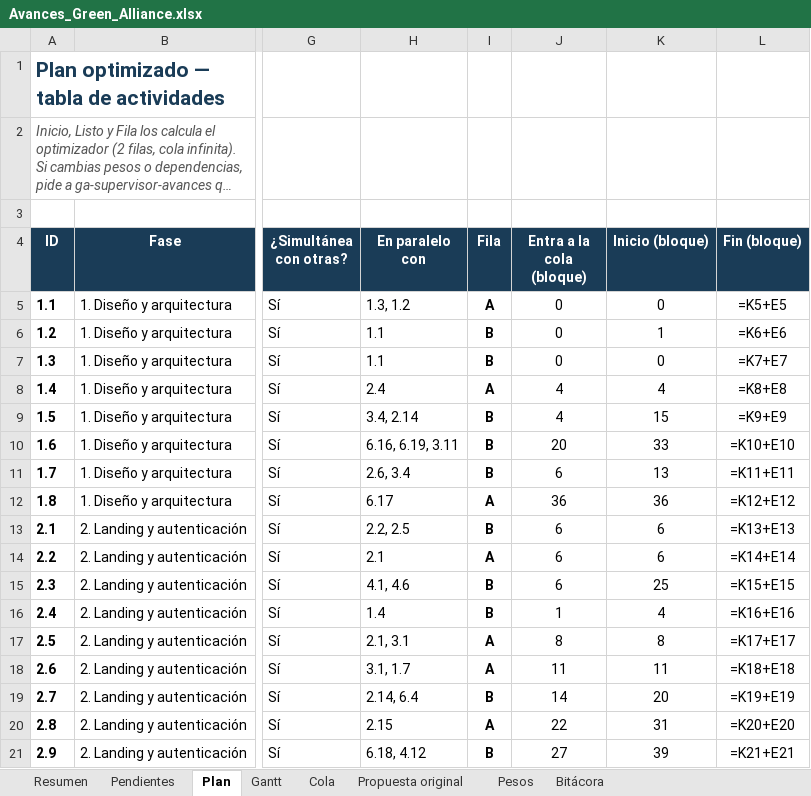
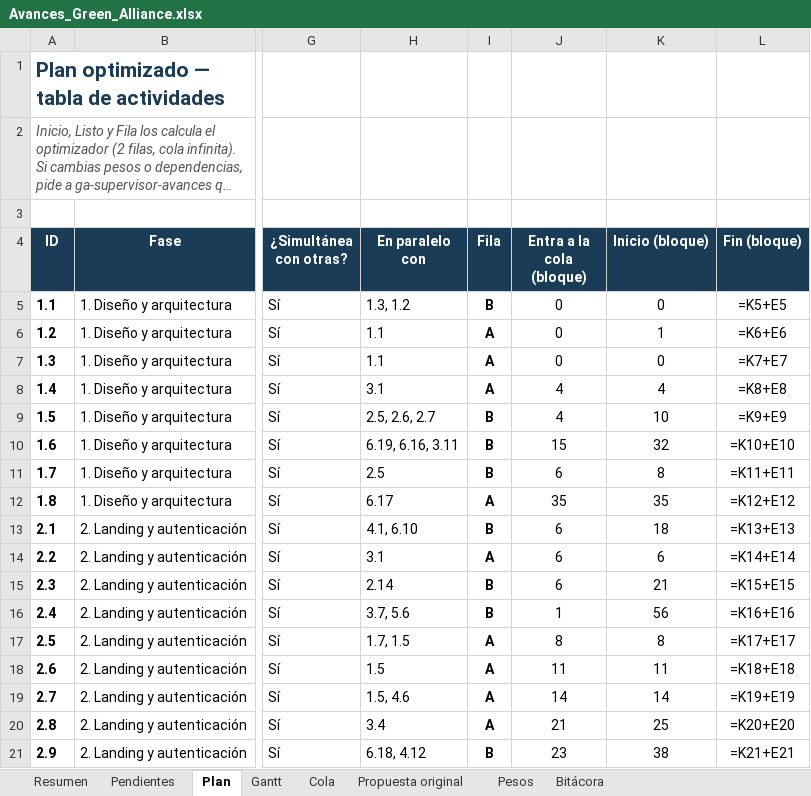
Before and after one commit to GreenAllianceCoo/PagGreenAlliance, an Excel workbook: docs/avances/Avances_Green_Alliance.xlsx, sheet Plan, drawn as a sheet; only a part is shown, gaps mark what is left out; long unchanged cells end in …; values as stored, in another font and other column widths than the file's, no borders; formulas without a stored value are shown as written; conditional formats not drawn; the diff covers the shown part only; the diff names each change by its address in the sheet, - before the commit and + after, or states it on an @@ line.

```diff
--- a/docs/avances/Avances_Green_Alliance.xlsx (sheet Plan)
+++ b/docs/avances/Avances_Green_Alliance.xlsx (sheet Plan)
-I5 (Fila): A
+I5 (Fila): B
-I6:I7 (Fila): B
+I6:I7 (Fila): A
-H8 (En paralelo con): 2.4
+H8 (En paralelo con): 3.1
-H9 (En paralelo con): 3.4, 2.14
+H9 (En paralelo con): 2.5, 2.6, 2.7
-K9 (Inicio (bloque)): 15
+K9 (Inicio (bloque)): 10
-H10 (En paralelo con): 6.16, 6.19, 3.11
+H10 (En paralelo con): 6.19, 6.16, 3.11
-J10 (Entra a la cola (bloque)): 20
+J10 (Entra a la cola (bloque)): 15
-K10 (Inicio (bloque)): 33
+K10 (Inicio (bloque)): 32
-H11 (En paralelo con): 2.6, 3.4
+H11 (En paralelo con): 2.5
-K11 (Inicio (bloque)): 13
+K11 (Inicio (bloque)): 8
-J12 (Entra a la cola (bloque)): 36
+J12 (Entra a la cola (bloque)): 35
-K12 (Inicio (bloque)): 36
+K12 (Inicio (bloque)): 35
-H13 (En paralelo con): 2.2, 2.5
+H13 (En paralelo con): 4.1, 6.10
-K13 (Inicio (bloque)): 6
+K13 (Inicio (bloque)): 18
-H14 (En paralelo con): 2.1
+H14 (En paralelo con): 3.1
-H15 (En paralelo con): 4.1, 4.6
+H15 (En paralelo con): 2.14
-K15 (Inicio (bloque)): 25
+K15 (Inicio (bloque)): 21
-H16 (En paralelo con): 1.4
+H16 (En paralelo con): 3.7, 5.6
-K16 (Inicio (bloque)): 4
+K16 (Inicio (bloque)): 56
-H17 (En paralelo con): 2.1, 3.1
+H17 (En paralelo con): 1.7, 1.5
-H18 (En paralelo con): 3.1, 1.7
+H18 (En paralelo con): 1.5
-H19 (En paralelo con): 2.14, 6.4
+H19 (En paralelo con): 1.5, 4.6
-I19 (Fila): B
+I19 (Fila): A
-K19 (Inicio (bloque)): 20
+K19 (Inicio (bloque)): 14
-H20 (En paralelo con): 2.15
+H20 (En paralelo con): 3.4
-J20 (Entra a la cola (bloque)): 22
+J20 (Entra a la cola (bloque)): 21
-K20 (Inicio (bloque)): 31
+K20 (Inicio (bloque)): 25
-J21 (Entra a la cola (bloque)): 27
+J21 (Entra a la cola (bloque)): 23
-K21 (Inicio (bloque)): 39
+K21 (Inicio (bloque)): 38
```
Also changed, not shown: 1 added row and 322 edited cells elsewhere in this sheet, sheet Cola, sheet Gantt, sheet Pendientes, sheet Resumen, sheet Pesos, sheet Bitácora, 2 other files.
